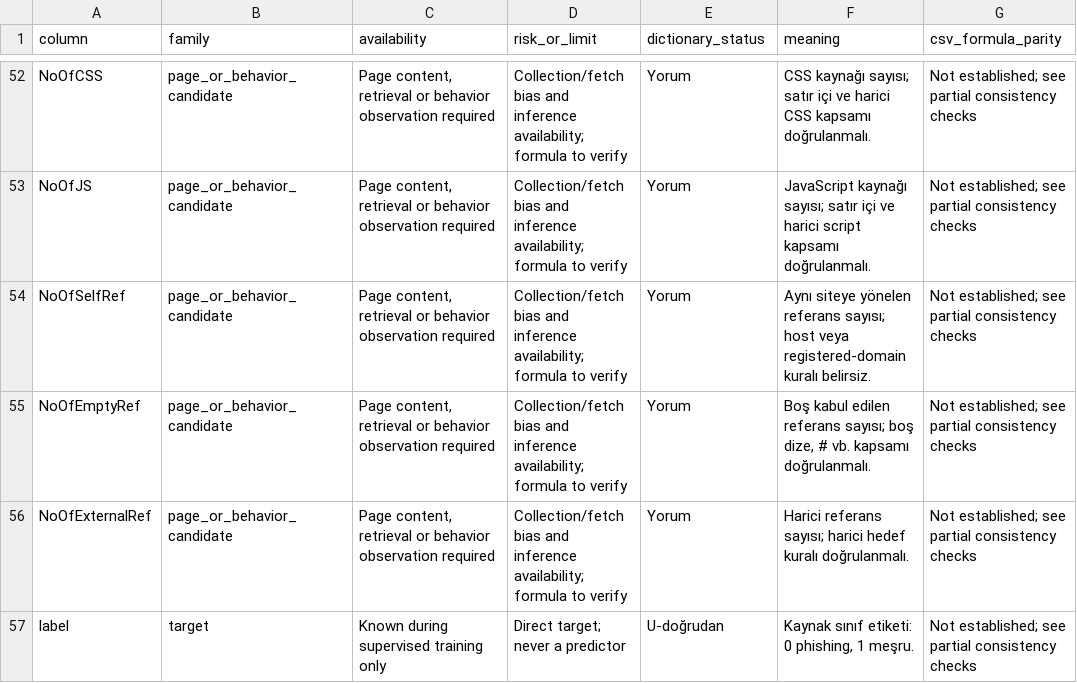
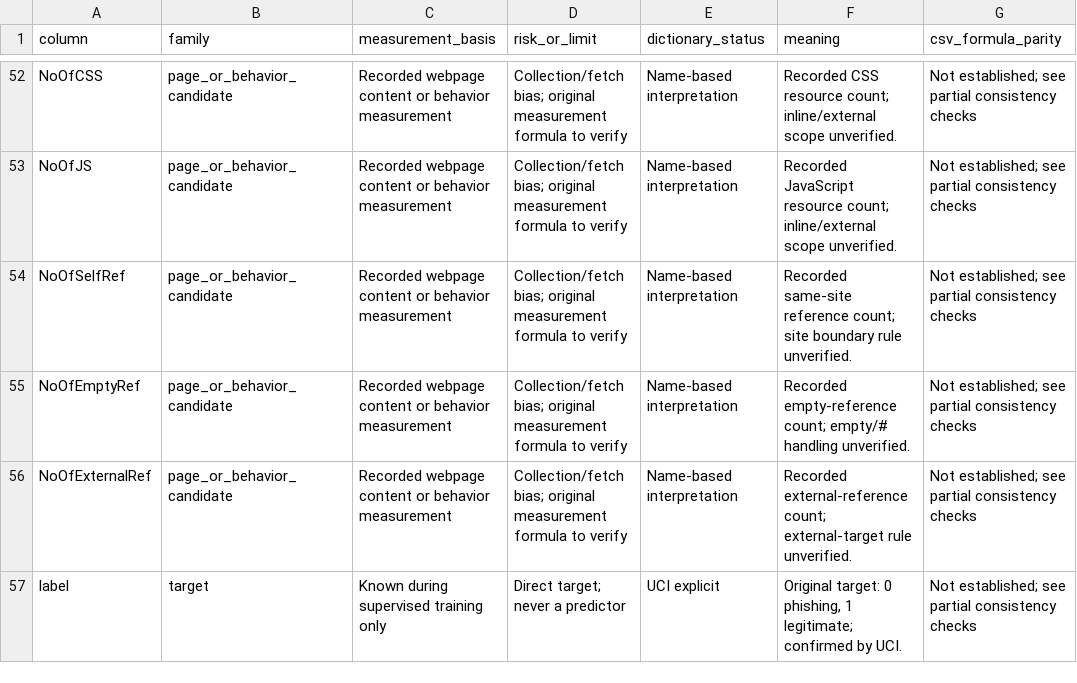
Before and after one commit to aliabdelhalim272/Detction-of-phishing-websites-using-machine-learning-, a CSV file: reports/provenance/feature_inventory.csv, drawn as a sheet; only a part is shown, gaps mark what is left out; the diff covers the shown part only; the diff names each change by its address in the sheet, - before the commit and + after, or states it on an @@ line.

```diff
--- a/reports/provenance/feature_inventory.csv
+++ b/reports/provenance/feature_inventory.csv
-C1: availability
+C1: measurement_basis
-C52:C56 (measurement_basis): Page content, retrieval or behavior observation required
+C52:C56 (measurement_basis): Recorded webpage content or behavior measurement
-D52:D56 (risk_or_limit): Collection/fetch bias and inference availability; formula to…
+D52:D56 (risk_or_limit): Collection/fetch bias; original measurement formula to…
-E52:E56 (dictionary_status): Yorum
+E52:E56 (dictionary_status): Name-based interpretation
-F52 (meaning): CSS kaynağı sayısı; satır içi ve harici CSS kapsamı doğrulanmalı.
+F52 (meaning): Recorded CSS resource count; inline/external scope unverified.
-F53 (meaning): JavaScript kaynağı sayısı; satır içi ve harici script kapsamı doğrulanmalı.
+F53 (meaning): Recorded JavaScript resource count; inline/external scope unverified.
-F54 (meaning): Aynı siteye yönelen referans sayısı; host veya registered-domain kuralı belirsiz.
+F54 (meaning): Recorded same-site reference count; site boundary rule unverified.
-F55 (meaning): Boş kabul edilen referans sayısı; boş dize, # vb. kapsamı doğrulanmalı.
+F55 (meaning): Recorded empty-reference count; empty/# handling unverified.
-F56 (meaning): Harici referans sayısı; harici hedef kuralı doğrulanmalı.
+F56 (meaning): Recorded external-reference count; external-target rule unverified.
-E57 (dictionary_status): U-doğrudan
+E57 (dictionary_status): UCI explicit
-F57 (meaning): Kaynak sınıf etiketi: 0 phishing, 1 meşru.
+F57 (meaning): Original target: 0 phishing, 1 legitimate; confirmed by UCI.
```
Also changed, not shown: 150 edited cells elsewhere in this file, 51 other files.
